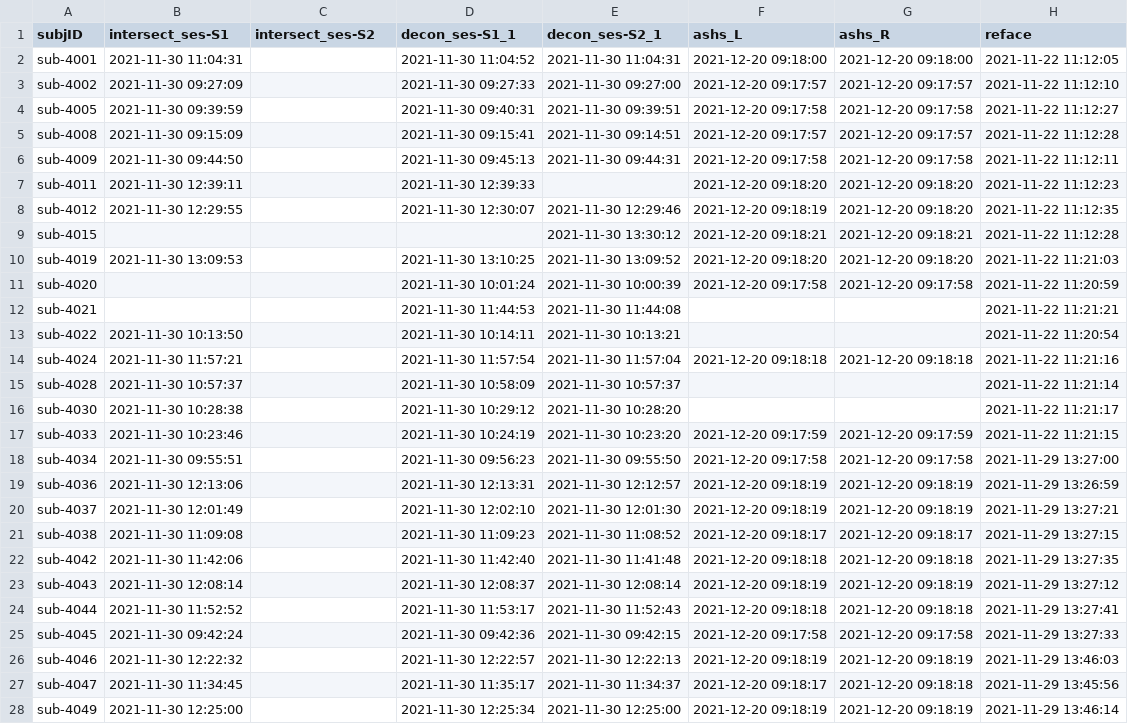
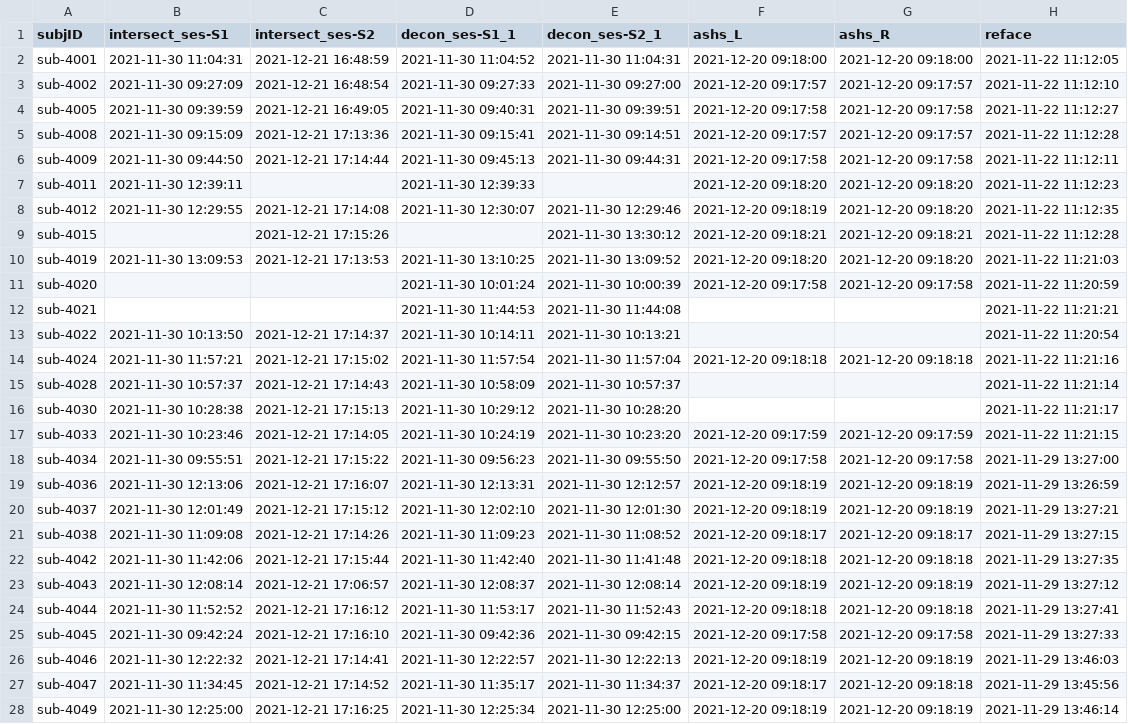
Before and after one commit to emu-project/func_processing, a TSV file: logs/completed_preprocessing.tsv, drawn as a sheet; only a part is shown; the diff covers the shown part only; the diff names each change by its address in the sheet, - before the commit and + after, or states it on an @@ line.

```diff
--- a/logs/completed_preprocessing.tsv
+++ b/logs/completed_preprocessing.tsv
-C2 (intersect_ses-S2): (empty)
+C2 (intersect_ses-S2): 2021-12-21 16:48:59
-C3 (intersect_ses-S2): (empty)
+C3 (intersect_ses-S2): 2021-12-21 16:48:54
-C4 (intersect_ses-S2): (empty)
+C4 (intersect_ses-S2): 2021-12-21 16:49:05
-C5 (intersect_ses-S2): (empty)
+C5 (intersect_ses-S2): 2021-12-21 17:13:36
-C6 (intersect_ses-S2): (empty)
+C6 (intersect_ses-S2): 2021-12-21 17:14:44
-C8 (intersect_ses-S2): (empty)
+C8 (intersect_ses-S2): 2021-12-21 17:14:08
-C9 (intersect_ses-S2): (empty)
+C9 (intersect_ses-S2): 2021-12-21 17:15:26
-C10 (intersect_ses-S2): (empty)
+C10 (intersect_ses-S2): 2021-12-21 17:13:53
-C13 (intersect_ses-S2): (empty)
+C13 (intersect_ses-S2): 2021-12-21 17:14:37
-C14 (intersect_ses-S2): (empty)
+C14 (intersect_ses-S2): 2021-12-21 17:15:02
-C15 (intersect_ses-S2): (empty)
+C15 (intersect_ses-S2): 2021-12-21 17:14:43
-C16 (intersect_ses-S2): (empty)
+C16 (intersect_ses-S2): 2021-12-21 17:15:13
-C17 (intersect_ses-S2): (empty)
+C17 (intersect_ses-S2): 2021-12-21 17:14:05
-C18 (intersect_ses-S2): (empty)
+C18 (intersect_ses-S2): 2021-12-21 17:15:22
-C19 (intersect_ses-S2): (empty)
+C19 (intersect_ses-S2): 2021-12-21 17:16:07
-C20 (intersect_ses-S2): (empty)
+C20 (intersect_ses-S2): 2021-12-21 17:15:12
-C21 (intersect_ses-S2): (empty)
+C21 (intersect_ses-S2): 2021-12-21 17:14:26
-C22 (intersect_ses-S2): (empty)
+C22 (intersect_ses-S2): 2021-12-21 17:15:44
-C23 (intersect_ses-S2): (empty)
+C23 (intersect_ses-S2): 2021-12-21 17:06:57
-C24 (intersect_ses-S2): (empty)
+C24 (intersect_ses-S2): 2021-12-21 17:16:12
-C25 (intersect_ses-S2): (empty)
+C25 (intersect_ses-S2): 2021-12-21 17:16:10
-C26 (intersect_ses-S2): (empty)
+C26 (intersect_ses-S2): 2021-12-21 17:14:41
-C27 (intersect_ses-S2): (empty)
+C27 (intersect_ses-S2): 2021-12-21 17:14:52
-C28 (intersect_ses-S2): (empty)
+C28 (intersect_ses-S2): 2021-12-21 17:16:25
```
Also changed, not shown: 2 added rows and 73 edited cells elsewhere in this file, 3 other files.
